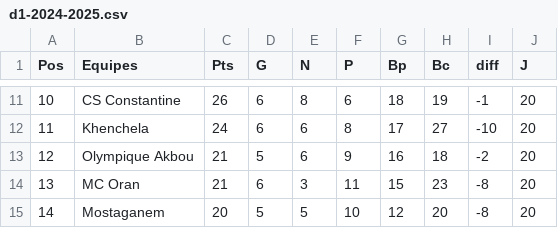
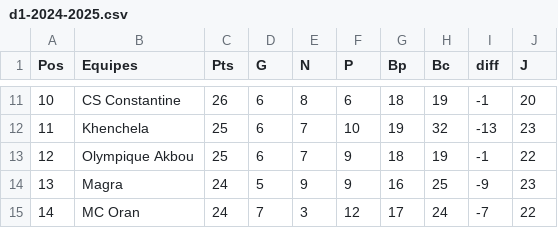
Before and after one commit to nazimboudeffa/prediction-football-fr-python, a CSV file: data/algeria/d1-2024-2025.csv, drawn as a sheet; only a part is shown, gaps mark what is left out; the diff covers the shown part only.

```diff
--- a/data/algeria/d1-2024-2025.csv
+++ b/data/algeria/d1-2024-2025.csv
@@ -11,5 +11,5 @@ Pos,Equipes,Pts,G,N,P,Bp,Bc,diff,J
 10,CS Constantine,26,6,8,6,18,19,-1,20
-11,Khenchela,24,6,6,8,17,27,-10,20
-12,Olympique Akbou,21,5,6,9,16,18,-2,20
-13,MC Oran,21,6,3,11,15,23,-8,20
-14,Mostaganem,20,5,5,10,12,20,-8,20
+11,Khenchela,25,6,7,10,19,32,-13,23
+12,Olympique Akbou,25,6,7,9,18,19,-1,22
+13,Magra,24,5,9,9,16,25,-9,23
+14,MC Oran,24,7,3,12,17,24,-7,22
```
Also changed, not shown: 72 edited cells elsewhere in this file, 1 other file.
